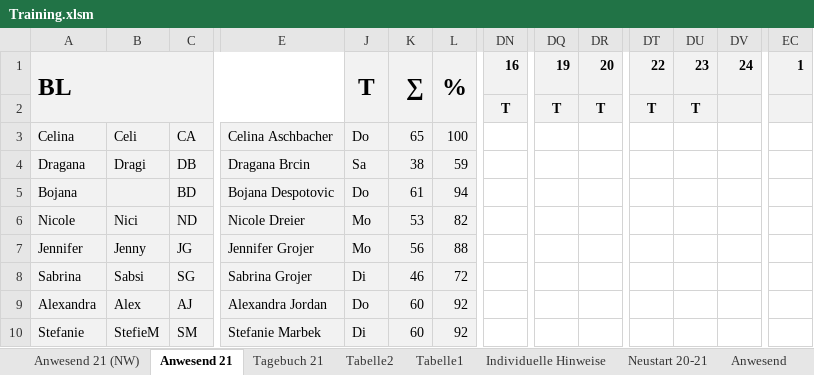
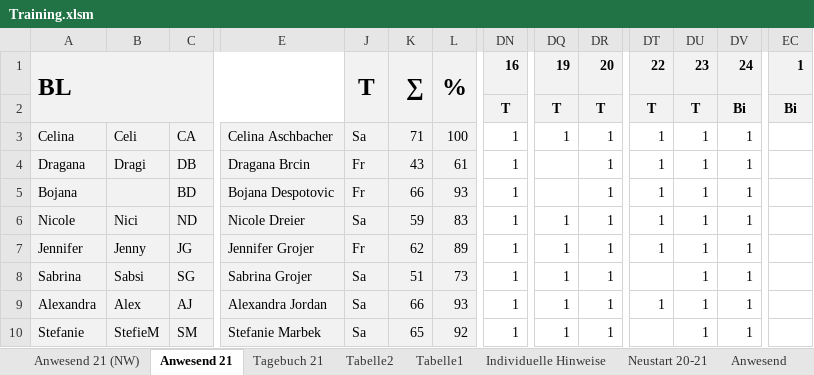
Before and after one commit to volleybase/brueckl-hotvolleys-source, an Excel workbook: _work/presence/excel/Training.xlsm, sheet Anwesend 21, drawn as a sheet; only a part is shown, gaps mark what is left out; values as stored, in another font and other column widths than the file's, no borders; charts and pictures not drawn; the diff covers the shown part only; the diff names each change by its address in the sheet, - before the commit and + after, or states it on an @@ line.

Commit message:
presence, stats

```diff
--- a/_work/presence/excel/Training.xlsm (sheet Anwesend 21)
+++ b/_work/presence/excel/Training.xlsm (sheet Anwesend 21)
-DV2: (empty)
+DV2: Bi
-EC2: (empty)
+EC2: Bi
-J3: Do
+J3: Sa
-K3: 65
+K3: 71
-DN3:DN10: (empty)
+DN3:DN10: 1
-DQ3: (empty)
+DQ3: 1
-DR3:DR10: (empty)
+DR3:DR10: 1
-DT3:DT7: (empty)
+DT3:DT7: 1
-DU3:DU10: (empty)
+DU3:DU10: 1
-DV3:DV10: (empty)
+DV3:DV10: 1
-J4: Sa
+J4: Fr
-K4: 38
+K4: 43
-L4: 59
+L4: 61
-J5: Do
+J5: Fr
-K5: 61
+K5: 66
-L5: 94
+L5: 93
-J6: Mo
+J6: Sa
-K6: 53
+K6: 59
-L6: 82
+L6: 83
-DQ6:DQ10: (empty)
+DQ6:DQ10: 1
-J7: Mo
+J7: Fr
-K7: 56
+K7: 62
-L7: 88
+L7: 89
-J8: Di
+J8: Sa
-K8: 46
+K8: 51
-L8: 72
+L8: 73
-J9: Do
+J9: Sa
-K9: 60
+K9: 66
-L9: 92
+L9: 93
-DT9: (empty)
+DT9: 1
-J10: Di
+J10: Sa
-K10: 60
+K10: 65
```
Also changed, not shown: 111 edited cells elsewhere in this sheet, sheet Anwesend 21 (NW), sheet Tagebuch 21, hidden cells, charts or pictures, 13 other files.
